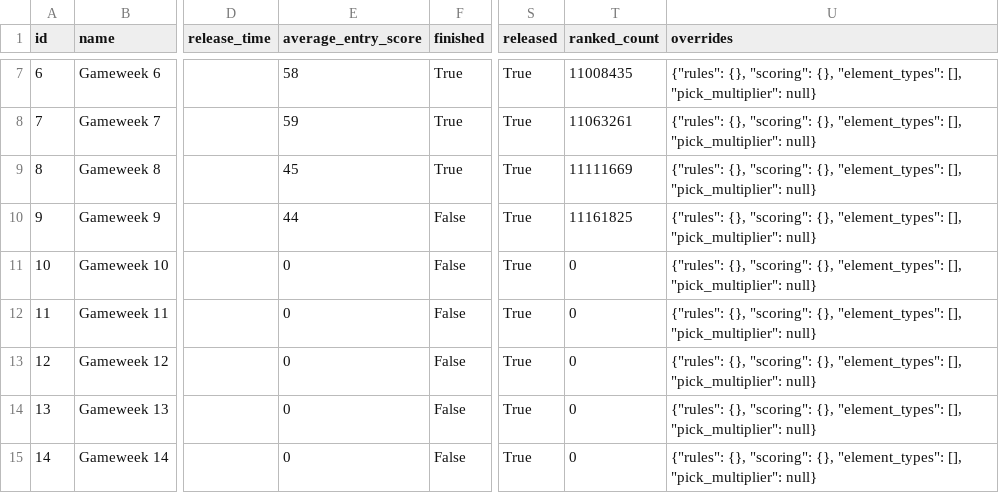
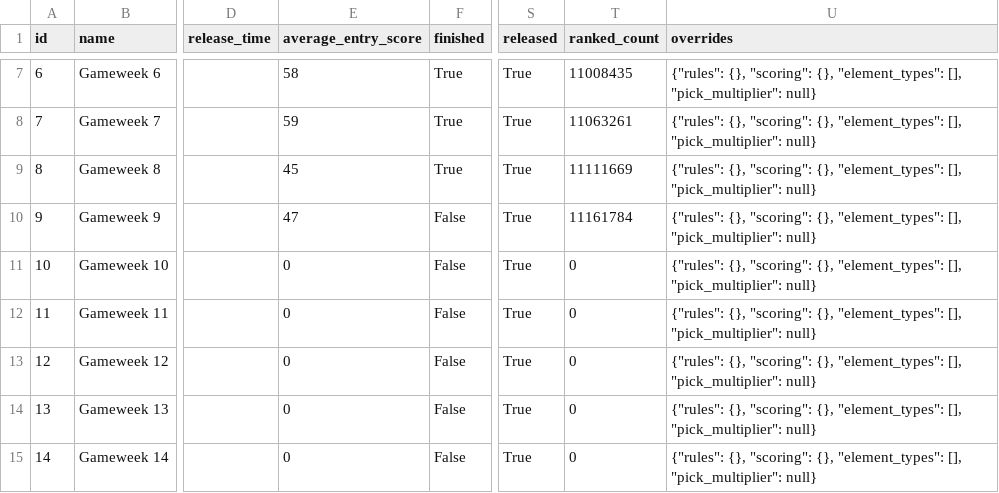
Before and after one commit to adi-stefan-goku/FPL-inatorul, a CSV file: data/gameweeks.csv, drawn as a sheet; only a part is shown, gaps mark what is left out; the diff names each change by its address in the sheet, - before the commit and + after, or states it on an @@ line.

```diff
--- a/data/gameweeks.csv
+++ b/data/gameweeks.csv
-E10 (average_entry_score): 44
+E10 (average_entry_score): 47
-T10 (ranked_count): 11161825
+T10 (ranked_count): 11161784
```
Also changed, not shown: data/arhiva/predictii_etapa_10.csv, data/fixtures.csv, 6 other files.
